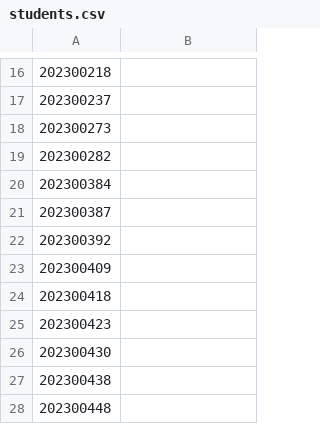
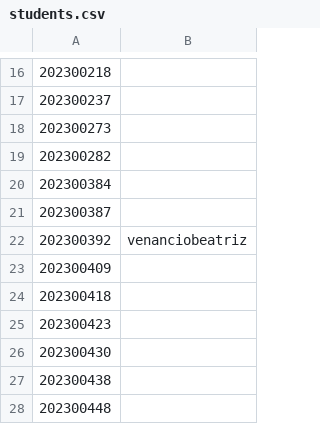
Before and after one commit to StuntsPT/pr_bio_2023-2024_assignments, a CSV file: students.csv, drawn as a sheet; only a part is shown, gaps mark what is left out.

Commit message:
Adiciona username

```diff
--- a/students.csv
+++ b/students.csv
@@ -21,3 +21,3 @@
 202300387,
-202300392,
+202300392,venanciobeatriz
 202300409,
```
